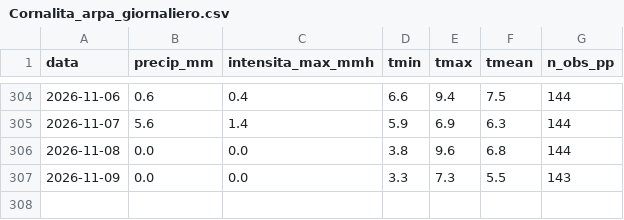
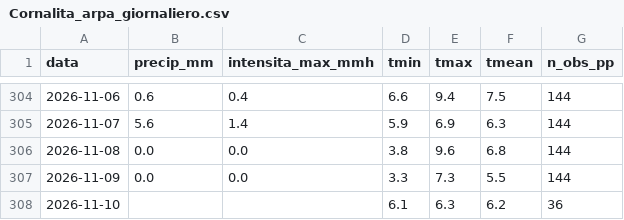
Before and after one commit to EbbeneTriglav/dati_idro, a CSV file: dati/Cornalita_arpa_giornaliero.csv, drawn as a sheet; only a part is shown, gaps mark what is left out.

```diff
--- a/dati/Cornalita_arpa_giornaliero.csv
+++ b/dati/Cornalita_arpa_giornaliero.csv
@@ -306,2 +306,3 @@ data;precip_mm;intensita_max_mmh;tmin;tmax;tmean;n_obs_pp
 2026-11-08;0.0;0.0;3.8;9.6;6.8;144
-2026-11-09;0.0;0.0;3.3;7.3;5.5;143
+2026-11-09;0.0;0.0;3.3;7.3;5.5;144
+2026-11-10;;;6.1;6.3;6.2;36
```
